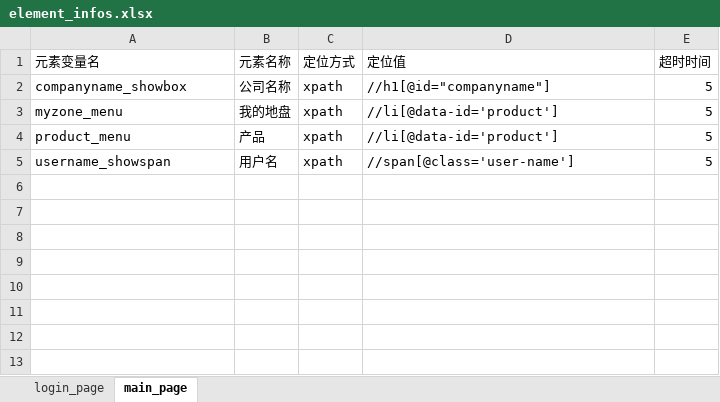
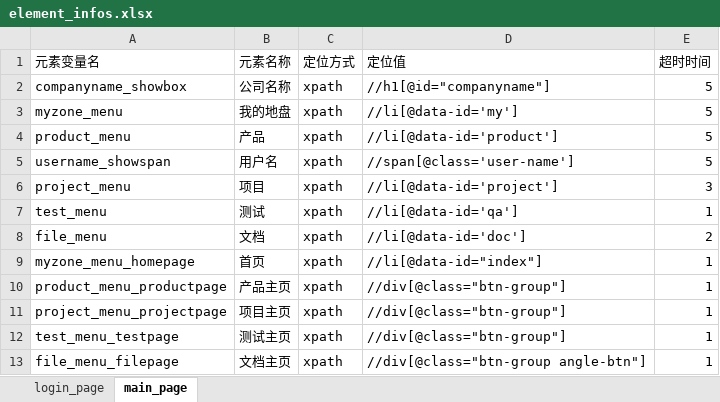
Before and after one commit to anqier-lala/PO_001, an Excel workbook: element_info_datas/element_infos.xlsx, sheet main_page, drawn as a sheet; values as stored, in another font and other column widths than the file's, no borders; the diff names each change by its address in the sheet, - before the commit and + after, or states it on an @@ line.

```diff
--- a/element_info_datas/element_infos.xlsx (sheet main_page)
+++ b/element_info_datas/element_infos.xlsx (sheet main_page)
-D3 (定位值): //li[@data-id='product']
+D3 (定位值): //li[@data-id='my']
+row 6: project_menu | 项目 | xpath | //li[@data-id='project'] | 3
+row 7: test_menu | 测试 | xpath | //li[@data-id='qa'] | 1
+row 8: file_menu | 文档 | xpath | //li[@data-id='doc'] | 2
+row 9: myzone_menu_homepage | 首页 | xpath | //li[@data-id="index"] | 1
+row 10: product_menu_productpage | 产品主页 | xpath | //div[@class="btn-group"] | 1
+row 11: project_menu_projectpage | 项目主页 | xpath | //div[@class="btn-group"] | 1
+row 12: test_menu_testpage | 测试主页 | xpath | //div[@class="btn-group"] | 1
+row 13: file_menu_filepage | 文档主页 | xpath | //div[@class="btn-group angle-btn"] | 1
```
Also changed, not shown: 5 other files.
